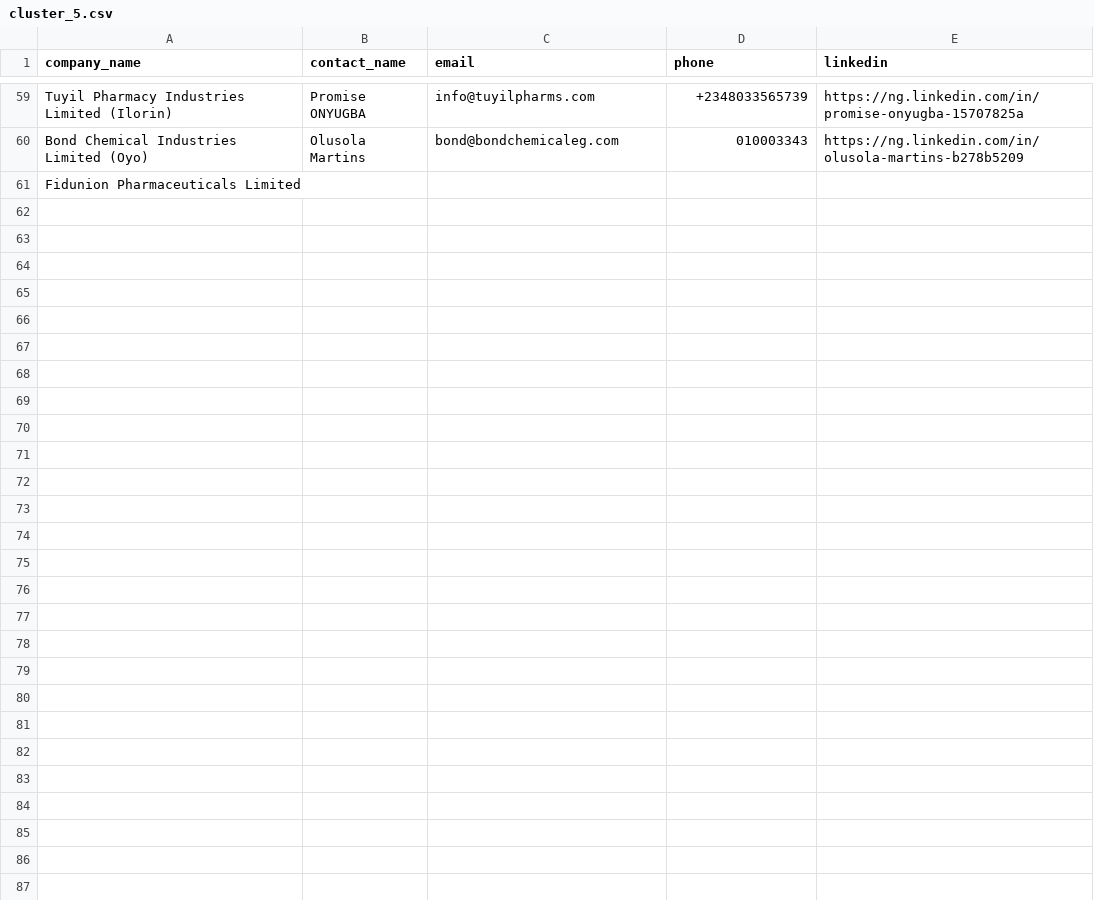
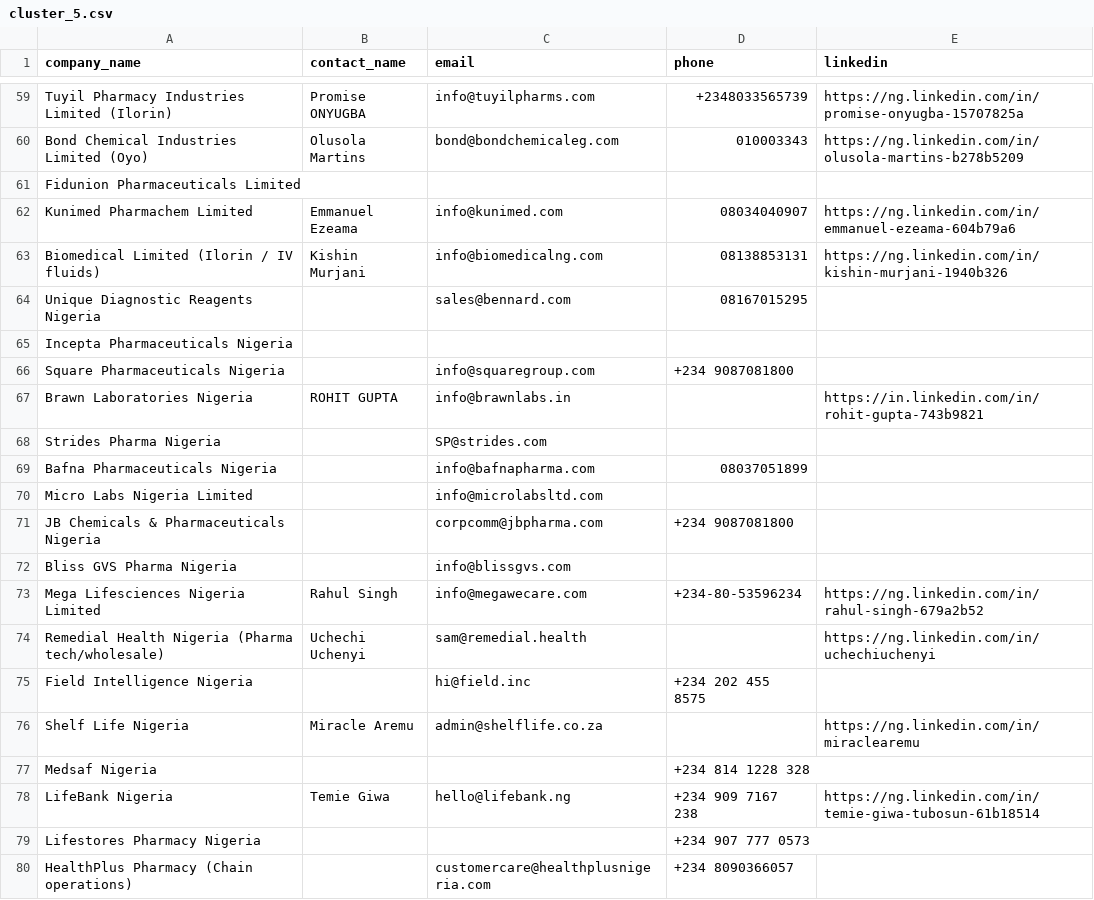
Before and after one commit to ifeanyireed/nets-drive, a CSV file: cluster_5.csv, drawn as a sheet; only a part is shown, gaps mark what is left out; the diff covers the shown part only; the diff names each change by its address in the sheet, - before the commit and + after, or states it on an @@ line.

Commit message:
feat(cluster_5): enrich batch 3 (offsets 60-90), reaching 90/490 companies

```diff
--- a/cluster_5.csv
+++ b/cluster_5.csv
+row 62: Kunimed Pharmachem Limited | Emmanuel Ezeama | info@kunimed.com | 08034040907 | https://ng.linkedin.com/in/emmanuel-ezeama-604b79a6
+row 63: Biomedical Limited (Ilorin / IV fluids) | Kishin Murjani | info@biomedicalng.com | 08138853131 | https://ng.linkedin.com/in/kishin-murjani-1940b326
+row 64: Unique Diagnostic Reagents Nigeria |  | sales@bennard.com | 08167015295
+row 65: Incepta Pharmaceuticals Nigeria
+row 66: Square Pharmaceuticals Nigeria |  | info@squaregroup.com | +234 9087081800
+row 67: Brawn Laboratories Nigeria | ROHIT GUPTA | info@brawnlabs.in |  | https://in.linkedin.com/in/rohit-gupta-743b9821
+row 68: Strides Pharma Nigeria |  | SP@strides.com
+row 69: Bafna Pharmaceuticals Nigeria |  | info@bafnapharma.com | 08037051899
+row 70: Micro Labs Nigeria Limited |  | info@microlabsltd.com
+row 71: JB Chemicals & Pharmaceuticals Nigeria |  | corpcomm@jbpharma.com | +234 9087081800
+row 72: Bliss GVS Pharma Nigeria |  | info@blissgvs.com
+row 73: Mega Lifesciences Nigeria Limited | Rahul Singh | info@megawecare.com | +234-80-53596234 | https://ng.linkedin.com/in/rahul-singh-679a2b52
+row 74: Remedial Health Nigeria (Pharma tech/wholesale) | Uchechi Uchenyi | sam@remedial.health |  | https://ng.linkedin.com/in/uchechiuchenyi
+row 75: Field Intelligence Nigeria |  | hi@field.inc | +234 202 455 8575
+row 76: Shelf Life Nigeria | Miracle Aremu | admin@shelflife.co.za |  | https://ng.linkedin.com/in/miraclearemu
+row 77: Medsaf Nigeria |  |  | +234 814 1228 328
+row 78: LifeBank Nigeria | Temie Giwa | hello@lifebank.ng | +234 909 7167 238 | https://ng.linkedin.com/in/temie-giwa-tubosun-61b18514
+row 79: Lifestores Pharmacy Nigeria |  |  | +234 907 777 0573
+row 80: HealthPlus Pharmacy (Chain operations) |  | customercare@healthplusnigeria.com | +234 8090366057
```
Also changed, not shown: 11 added rows elsewhere in this file, 1 other file.
